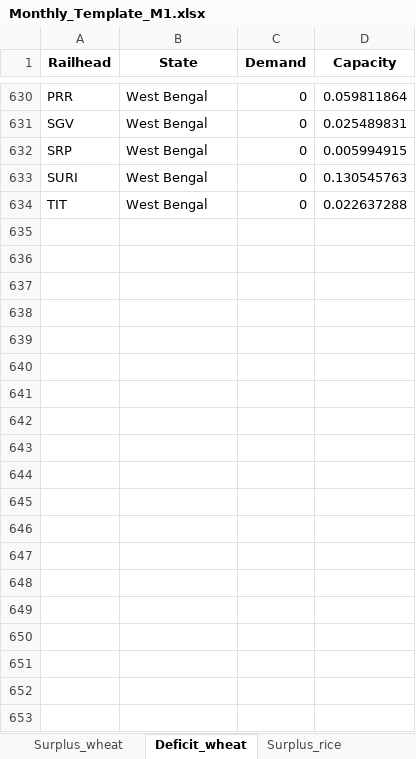
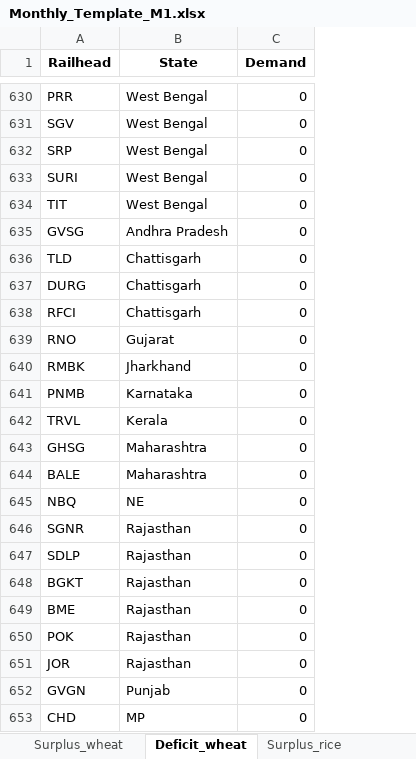
Before and after one commit to Saurabh-Gawande/fcitool, an Excel workbook: Input/Monthly_Template_M1.xlsx, sheet Deficit_wheat, drawn as a sheet; only a part is shown, gaps mark what is left out; values as stored, in another font and other column widths than the file's, no borders; removed rows and columns are numbered as before the commit, all else as after; the diff covers the shown part only; the diff names each change by its address in the sheet, - before the commit and + after, or states it on an @@ line.

```diff
--- a/Input/Monthly_Template_M1.xlsx (sheet Deficit_wheat)
+++ b/Input/Monthly_Template_M1.xlsx (sheet Deficit_wheat)
-column D (Capacity), rows 630-634: 0.059811864 | 0.025489831 | 0.005994915 | 0.130545763 | 0.022637288
+row 635: GVSG | Andhra Pradesh | 0
+row 636: TLD | Chattisgarh | 0
+row 637: DURG | Chattisgarh | 0
+row 638: RFCI | Chattisgarh | 0
+row 639: RNO | Gujarat | 0
+row 640: RMBK | Jharkhand | 0
+row 641: PNMB | Karnataka | 0
+row 642: TRVL | Kerala | 0
+row 643: GHSG | Maharashtra | 0
+row 644: BALE | Maharashtra | 0
+row 645: NBQ | NE | 0
+row 646: SGNR | Rajasthan | 0
+row 647: SDLP | Rajasthan | 0
+row 648: BGKT | Rajasthan | 0
+row 649: BME | Rajasthan | 0
+row 650: POK | Rajasthan | 0
+row 651: JOR | Rajasthan | 0
+row 652: GVGN | Punjab | 0
+row 653: CHD | MP | 0
```
Also changed, not shown: 46 added rows and 34 edited cells elsewhere in this sheet, sheet Surplus_rice, sheet Surplus_wheat, sheet Deficit_rice, sheet States_allocation, sheet States_supply, Input/Daily_Template_Scene1.xlsx, Input/Daily_Template_Scene2.xlsx, 3 other files.
